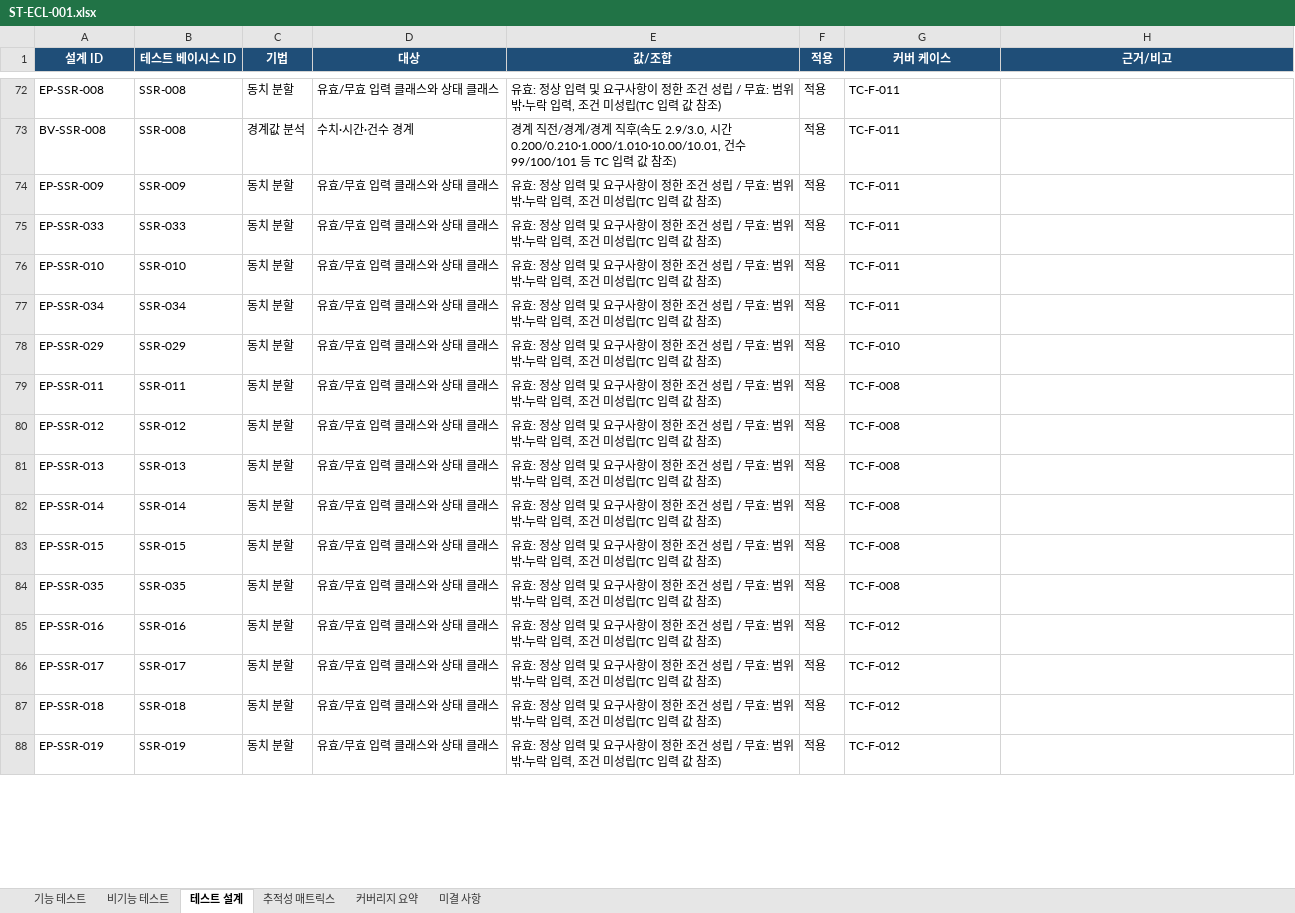
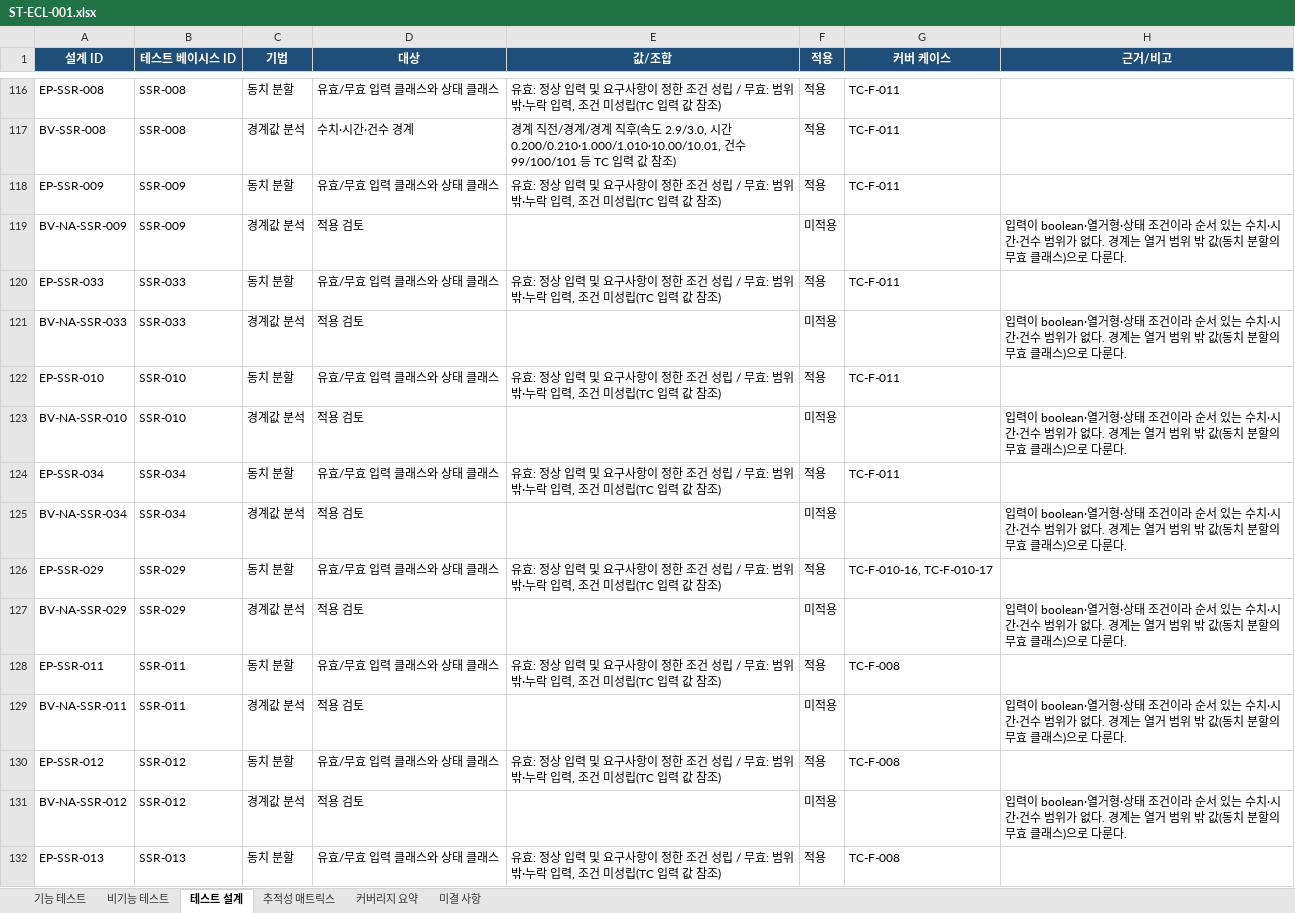
Before and after one commit to yallacha/Claude_Clang, an Excel workbook: docs/system-test/ST-ECL-001.xlsx, sheet 테스트 설계, drawn as a sheet; only a part is shown, gaps mark what is left out; the shorter side is filled out with more unchanged rows; values as stored, in another font and other column widths than the file's, no borders; addresses are those after the commit; the diff covers the shown part only; the diff names each change by its address in the sheet, - before the commit and + after, or states it on an @@ line.

```diff
--- a/docs/system-test/ST-ECL-001.xlsx (sheet 테스트 설계)
+++ b/docs/system-test/ST-ECL-001.xlsx (sheet 테스트 설계)
+row 119: BV-NA-SSR-009 | SSR-009 | 경계값 분석 | 적용 검토 |  | 미적용 |  | 입력이 boolean·열거형·상태 조건이라 순서 있는 수치·시간·건수 범위가 없다. 경계는 열거 범위 밖 값(동치 분할의 무효 클래스)으로 다룬다.
+row 121: BV-NA-SSR-033 | SSR-033 | 경계값 분석 | 적용 검토 |  | 미적용 |  | 입력이 boolean·열거형·상태 조건이라 순서 있는 수치·시간·건수 범위가 없다. 경계는 열거 범위 밖 값(동치 분할의 무효 클래스)으로 다룬다.
+row 123: BV-NA-SSR-010 | SSR-010 | 경계값 분석 | 적용 검토 |  | 미적용 |  | 입력이 boolean·열거형·상태 조건이라 순서 있는 수치·시간·건수 범위가 없다. 경계는 열거 범위 밖 값(동치 분할의 무효 클래스)으로 다룬다.
+row 125: BV-NA-SSR-034 | SSR-034 | 경계값 분석 | 적용 검토 |  | 미적용 |  | 입력이 boolean·열거형·상태 조건이라 순서 있는 수치·시간·건수 범위가 없다. 경계는 열거 범위 밖 값(동치 분할의 무효 클래스)으로 다룬다.
-G126 (커버 케이스): TC-F-010
+G126 (커버 케이스): TC-F-010-16, TC-F-010-17
+row 127: BV-NA-SSR-029 | SSR-029 | 경계값 분석 | 적용 검토 |  | 미적용 |  | 입력이 boolean·열거형·상태 조건이라 순서 있는 수치·시간·건수 범위가 없다. 경계는 열거 범위 밖 값(동치 분할의 무효 클래스)으로 다룬다.
+row 129: BV-NA-SSR-011 | SSR-011 | 경계값 분석 | 적용 검토 |  | 미적용 |  | 입력이 boolean·열거형·상태 조건이라 순서 있는 수치·시간·건수 범위가 없다. 경계는 열거 범위 밖 값(동치 분할의 무효 클래스)으로 다룬다.
+row 131: BV-NA-SSR-012 | SSR-012 | 경계값 분석 | 적용 검토 |  | 미적용 |  | 입력이 boolean·열거형·상태 조건이라 순서 있는 수치·시간·건수 범위가 없다. 경계는 열거 범위 밖 값(동치 분할의 무효 클래스)으로 다룬다.
```
Also changed, not shown: 71 added rows, 4 removed rows and 102 edited cells elsewhere in this sheet, sheet 기능 테스트, sheet 추적성 매트릭스, sheet 비기능 테스트, sheet 미결 사항, sheet 커버리지 요약, 44 other files.
